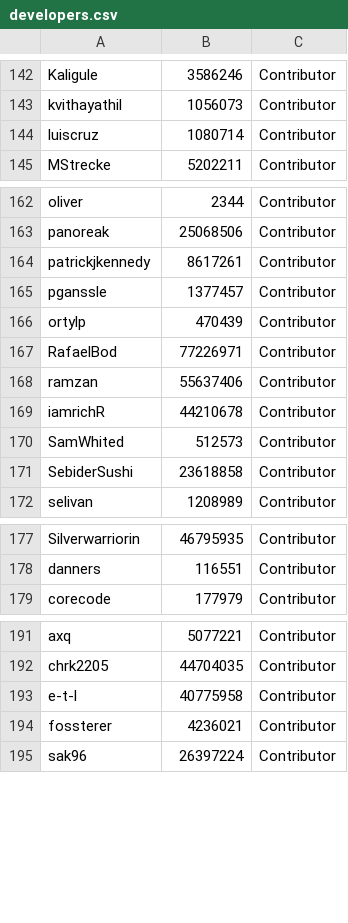
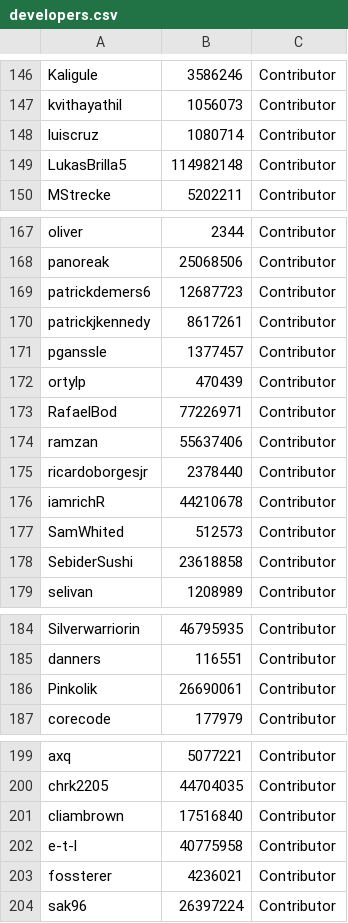
Before and after one commit to kairosmeer/AntennaPod, a CSV file: app/src/main/assets/developers.csv, drawn as a sheet; only a part is shown, gaps mark what is left out; the diff covers the shown part only.

```diff
--- a/app/src/main/assets/developers.csv
+++ b/app/src/main/assets/developers.csv
@@ -144,2 +148,3 @@ kvithayathil;1056073;Contributor
 luiscruz;1080714;Contributor
+LukasBrilla5;114982148;Contributor
 MStrecke;5202211;Contributor
@@ -163,2 +168,3 @@ oliver;2344;Contributor
 panoreak;25068506;Contributor
+patrickdemers6;12687723;Contributor
 patrickjkennedy;8617261;Contributor
@@ -168,2 +174,3 @@ RafaelBod;77226971;Contributor
 ramzan;55637406;Contributor
+ricardoborgesjr;2378440;Contributor
 iamrichR;44210678;Contributor
@@ -178,2 +185,3 @@ Silverwarriorin;46795935;Contributor
 danners;116551;Contributor
+Pinkolik;26690061;Contributor
 corecode;177979;Contributor
@@ -192,2 +200,3 @@ axq;5077221;Contributor
 chrk2205;44704035;Contributor
+cliambrown;17516840;Contributor
 e-t-l;40775958;Contributor
```
Also changed, not shown: 5 added rows, 1 removed row and 2 edited cells elsewhere in this file, app/src/main/assets/translators.csv, 1 other file.
